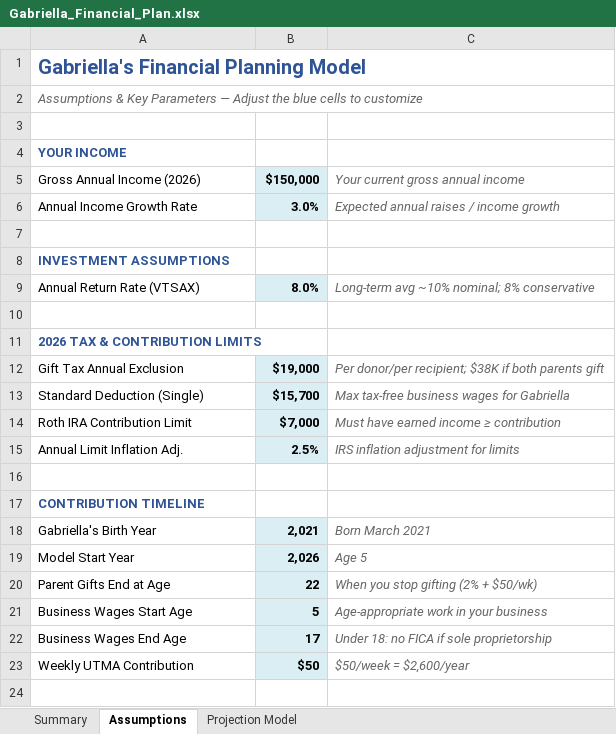
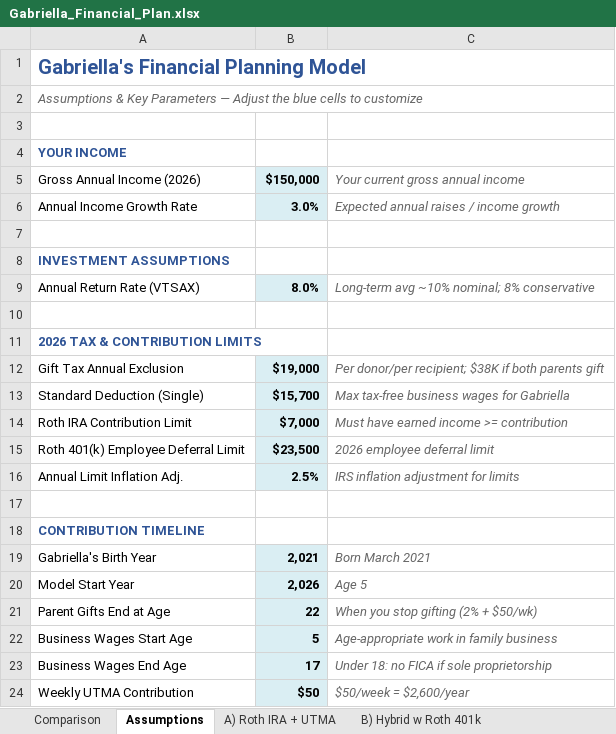
Before and after one commit to tomrigoberto/docs, an Excel workbook: Gabriella_Financial_Plan.xlsx, sheet Assumptions, drawn as a sheet; values as stored, in another font and other column widths than the file's, no borders; addresses are those after the commit; the diff names each change by its address in the sheet, - before the commit and + after, or states it on an @@ line.

```diff
--- a/Gabriella_Financial_Plan.xlsx (sheet Assumptions)
+++ b/Gabriella_Financial_Plan.xlsx (sheet Assumptions)
-sheet tab: Summary
+sheet tab: Comparison
-sheet tab: Projection Model
+sheet tab: A) Roth IRA + UTMA
+sheet tab: B) Hybrid w Roth 401k
-C14: Must have earned income ≥ contribution
+C14: Must have earned income >= contribution
+row 15: Roth 401(k) Employee Deferral Limit | $23,500 | 2026 employee deferral limit
-C22: Age-appropriate work in your business
+C22: Age-appropriate work in family business
```
Also changed, not shown: sheet Comparison, sheet A) Roth IRA + UTMA.
